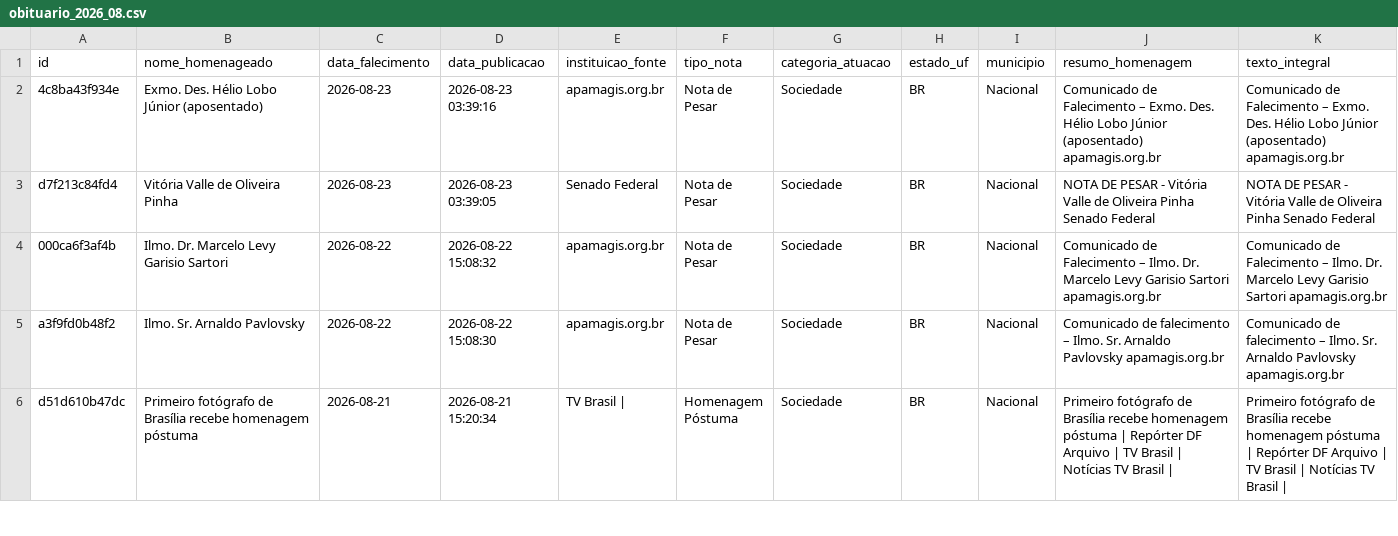
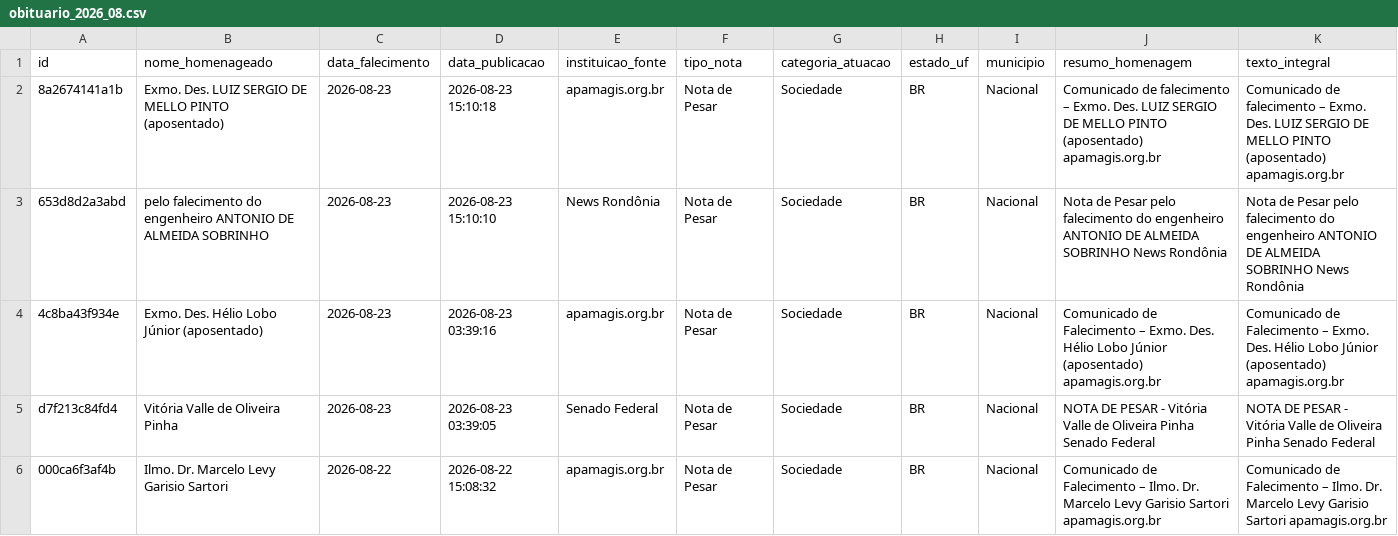
Before and after one commit to yuriluna85/obituarium, a CSV file: data/2026/08/obituario_2026_08.csv, drawn as a sheet; only a part is shown; the shorter side is filled out with more unchanged rows; rows hold the shown columns only; the diff names each change by its address in the sheet, - before the commit and + after, or states it on an @@ line.

```diff
--- a/data/2026/08/obituario_2026_08.csv
+++ b/data/2026/08/obituario_2026_08.csv
+row 2: 8a2674141a1b | Exmo. Des. LUIZ SERGIO DE MELLO PINTO (aposentado) | 2026-08-23 | 2026-08-23 15:10:18 | apamagis.org.br | Nota de Pesar | Sociedade | BR | Nacional | Comunicado de falecimento – Exmo. Des. LUIZ SERGIO DE MELLO PINTO (aposentado) apamagis.org.br | Comunicado de falecimento – Exmo. Des. LUIZ SERGIO DE MELLO PINTO (aposentado) apamagis.org.br
+row 3: 653d8d2a3abd | pelo falecimento do engenheiro ANTONIO DE ALMEIDA SOBRINHO | 2026-08-23 | 2026-08-23 15:10:10 | News Rondônia | Nota de Pesar | Sociedade | BR | Nacional | Nota de Pesar pelo falecimento do engenheiro ANTONIO DE ALMEIDA SOBRINHO News Rondônia | Nota de Pesar pelo falecimento do engenheiro ANTONIO DE ALMEIDA SOBRINHO News Rondônia
```
